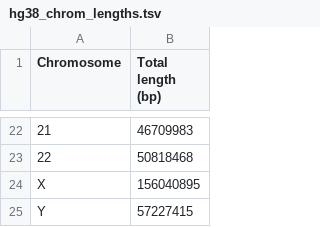
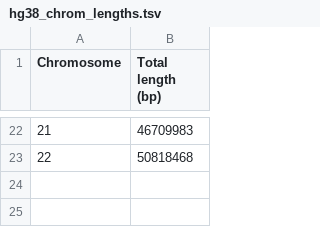
Before and after one commit to jlcah5/arg-ml, a TSV file: gnomad/hg38_chrom_lengths.tsv, drawn as a sheet; only a part is shown, gaps mark what is left out.

```diff
--- a/gnomad/hg38_chrom_lengths.tsv
+++ b/gnomad/hg38_chrom_lengths.tsv
@@ -23,3 +23 @@ Chromosome	Total length (bp)
 22	50818468
-X	156040895
-Y	57227415
```
Also changed, not shown: 1 other file.
